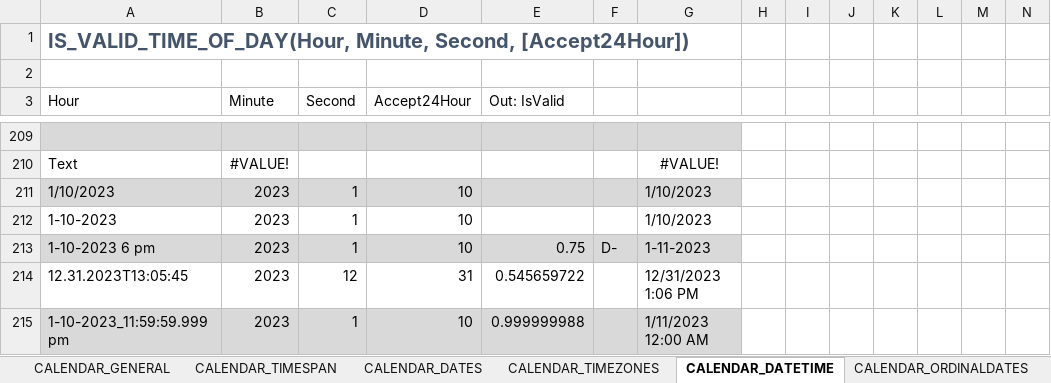
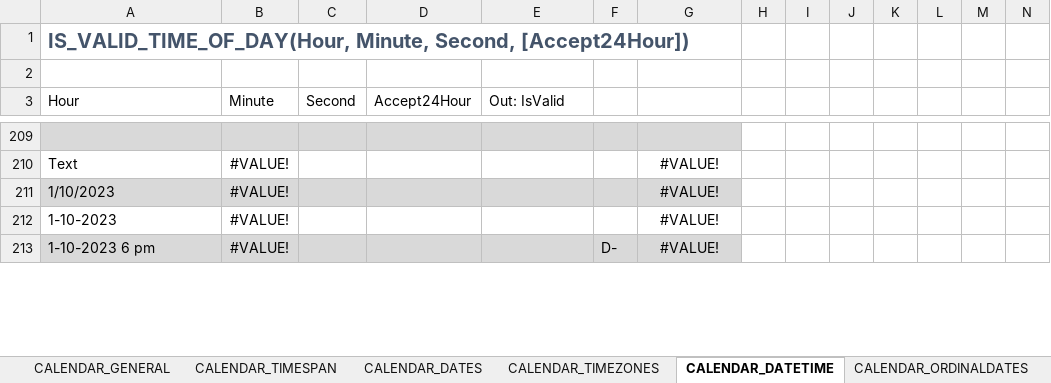
Before and after one commit to the-boobook/Excel-Lambda-Chrono, an Excel workbook: Release/Calendar_LambdaModule.xlsx, sheet CALENDAR_DATETIME, drawn as a sheet; only a part is shown, gaps mark what is left out; values as stored, in another font and other column widths than the file's, no borders; table styles not drawn; removed rows and columns are numbered as before the commit, all else as after; rows hold the shown columns only; the diff covers the shown part only; the diff names each change by its address in the sheet, - before the commit and + after, or states it on an @@ line.

```diff
--- a/Release/Calendar_LambdaModule.xlsx (sheet CALENDAR_DATETIME)
+++ b/Release/Calendar_LambdaModule.xlsx (sheet CALENDAR_DATETIME)
-row 211: 1/10/2023 | 2023 | 1 | 10 |  |  | 1/10/2023
-row 212: 1-10-2023 | 2023 | 1 | 10 |  |  | 1/10/2023
-row 213: 1-10-2023 6 pm | 2023 | 1 | 10 | 0.75 | D- | 1-11-2023
-row 214: 12.31.2023T13:05:45 | 2023 | 12 | 31 | 0.545659722 |  | 12/31/2023 1:06 PM
-row 215: 1-10-2023_11:59:59.999 pm | 2023 | 1 | 10 | 0.999999988 |  | 1/11/2023 12:00 AM
+row 211: 1/10/2023 | #VALUE! |  |  |  |  | #VALUE!
+row 212: 1-10-2023 | #VALUE! |  |  |  |  | #VALUE!
+row 213: 1-10-2023 6 pm | #VALUE! |  |  |  | D- | #VALUE!
```
Also changed, not shown: 4 added rows, 2 removed rows and 6 edited cells elsewhere in this sheet, sheet CALENDAR_TIMESPAN, sheet CALENDAR_GENERAL, sheet CALENDAR_TIMEZONES, sheet CALENDAR_CONVERSION, formulas that keep their value, 2 other files.
